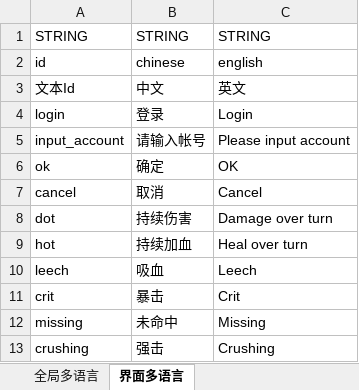
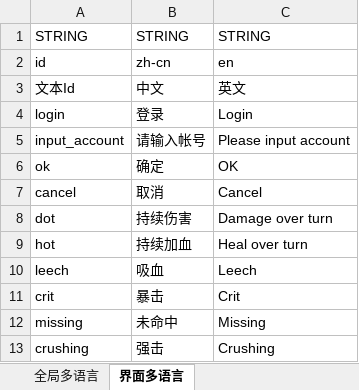
Before and after one commit to assalyn/paladin, an Excel workbook: bin/xlsx/多语言表.xlsx, sheet 界面多语言, drawn as a sheet; values as stored, in another font and other column widths than the file's, no borders; the diff names each change by its address in the sheet, - before the commit and + after, or states it on an @@ line.

```diff
--- a/bin/xlsx/多语言表.xlsx (sheet 界面多语言)
+++ b/bin/xlsx/多语言表.xlsx (sheet 界面多语言)
-B2: chinese
+B2: zh-cn
-C2: english
+C2: en
```
Also changed, not shown: sheet 全局多语言, bin/xlsx/enum.xlsx, bin/xlsx/位置表.xlsx, 14 other files.
